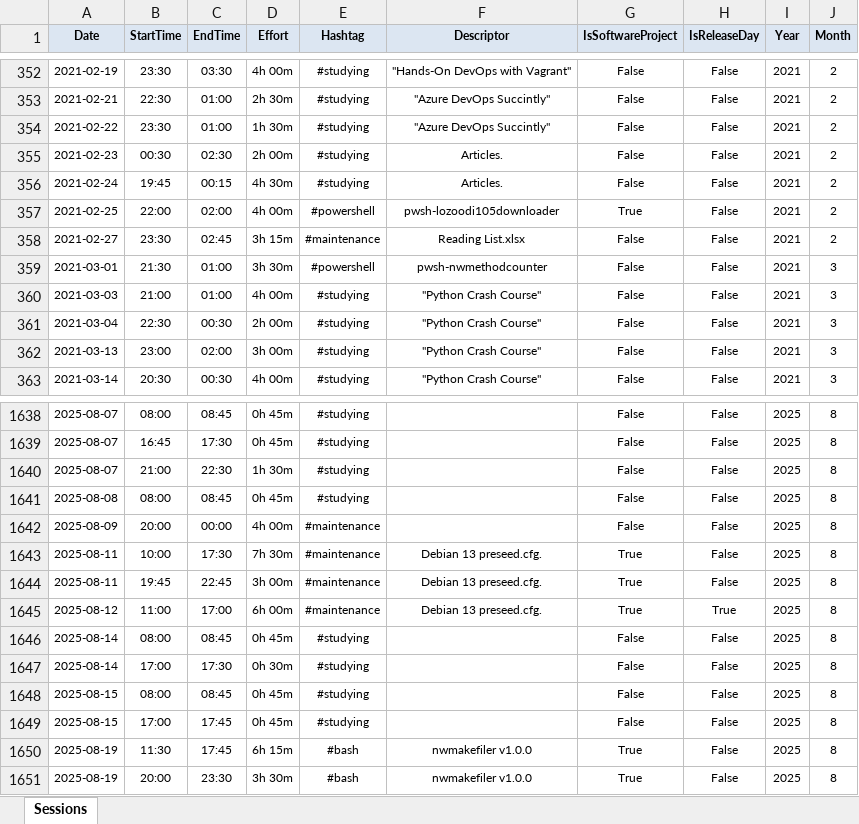
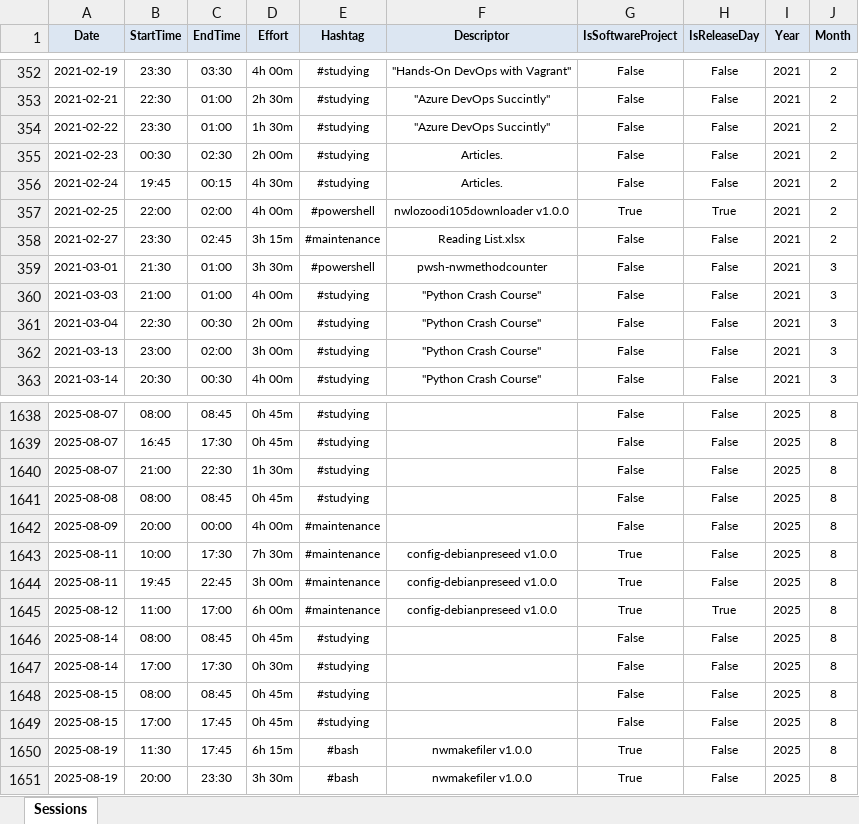
Before and after one commit to numbworks/nwtimetracking, an Excel workbook: data/Time Tracking.xlsx, sheet Sessions, drawn as a sheet; only a part is shown, gaps mark what is left out; values as stored, in another font and other column widths than the file's, no borders; the diff covers the shown part only; the diff names each change by its address in the sheet, - before the commit and + after, or states it on an @@ line.

```diff
--- a/data/Time Tracking.xlsx (sheet Sessions)
+++ b/data/Time Tracking.xlsx (sheet Sessions)
-F357 (Descriptor): pwsh-lozoodi105downloader
+F357 (Descriptor): nwlozoodi105downloader v1.0.0
-H357 (IsReleaseDay): False
+H357 (IsReleaseDay): True
-F1643:F1645 (Descriptor): Debian 13 preseed.cfg.
+F1643:F1645 (Descriptor): config-debianpreseed v1.0.0
```
Also changed, not shown: 30 added rows and 17 edited cells elsewhere in this sheet, 2 other files.
